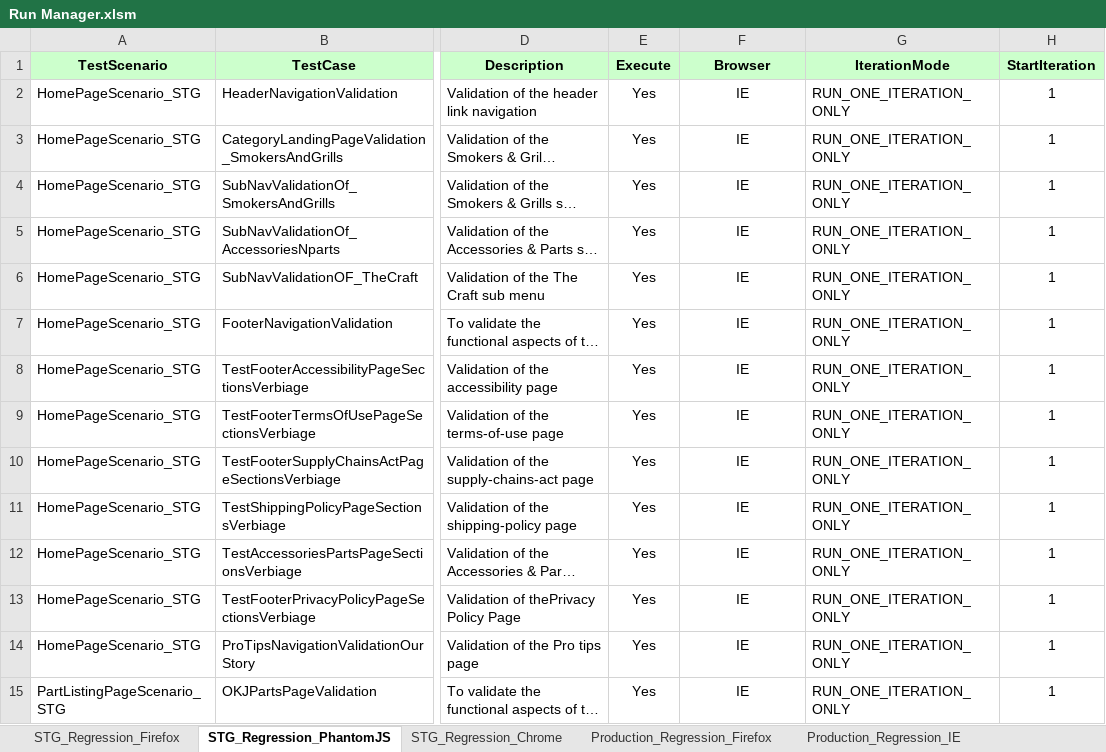
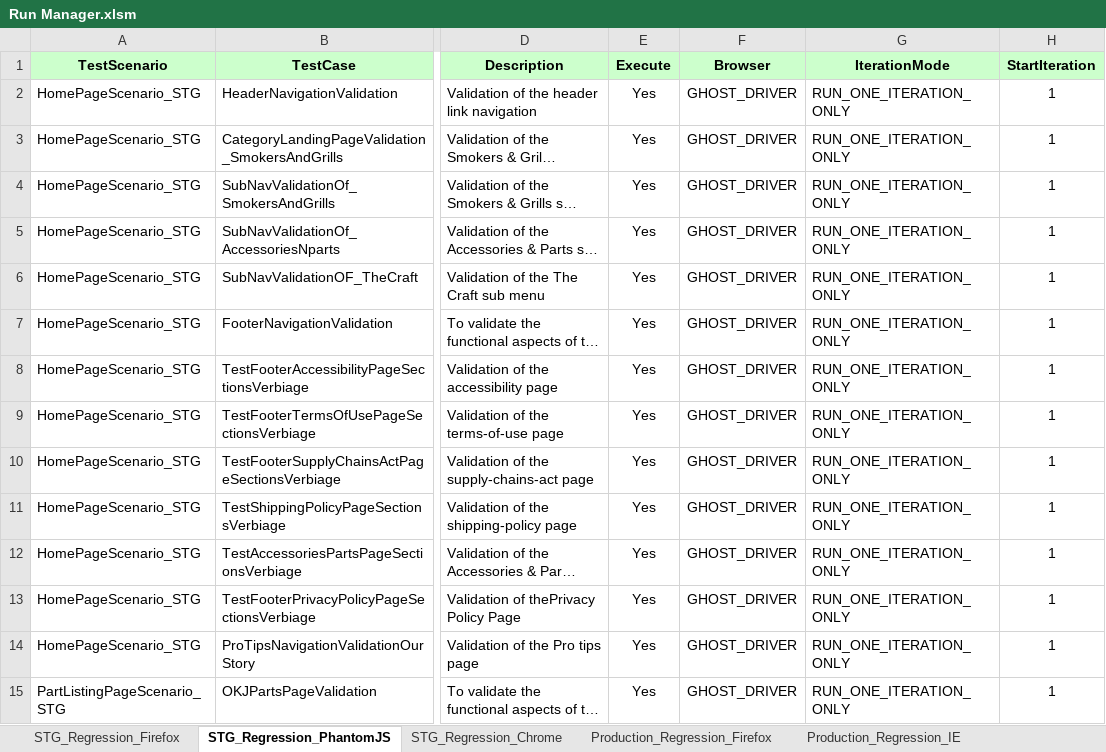
Before and after one commit to Rmidathala/OKJAnt, an Excel workbook: OKJ_GIT/Run Manager.xlsm, sheet STG_Regression_PhantomJS, drawn as a sheet; only a part is shown, gaps mark what is left out; long unchanged cells end in …; values as stored, in another font and other column widths than the file's, no borders; conditional formats not drawn; the diff covers the shown part only; the diff names each change by its address in the sheet, - before the commit and + after, or states it on an @@ line.

```diff
--- a/OKJ_GIT/Run Manager.xlsm (sheet STG_Regression_PhantomJS)
+++ b/OKJ_GIT/Run Manager.xlsm (sheet STG_Regression_PhantomJS)
-F2:F15 (Browser): IE
+F2:F15 (Browser): GHOST_DRIVER
```
Also changed, not shown: 79 edited cells elsewhere in this sheet, sheet STG_Regression_Firefox, sheet STG_Regression_Chrome, 16 other files.
